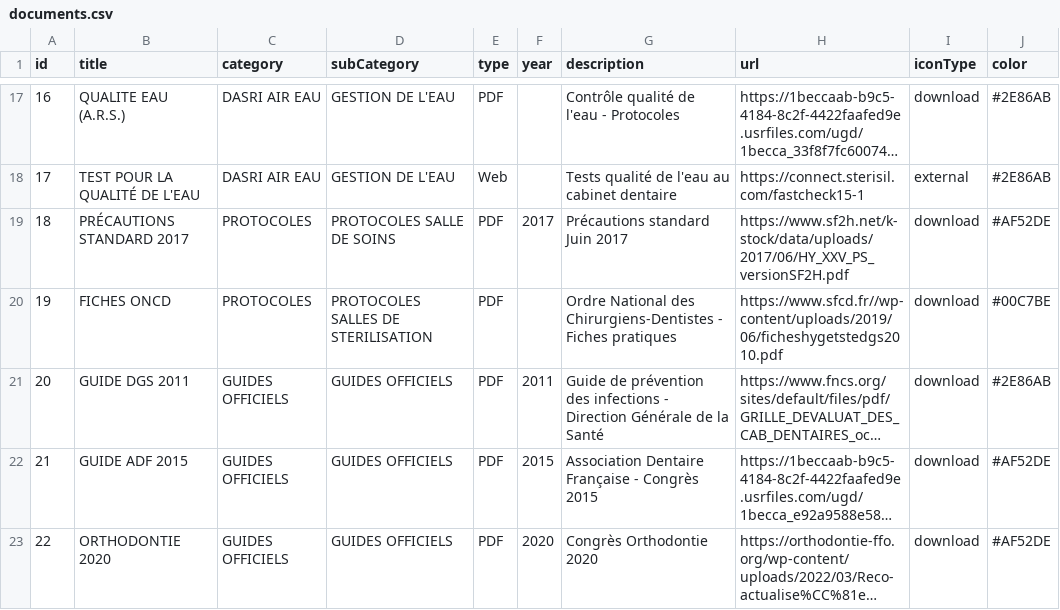
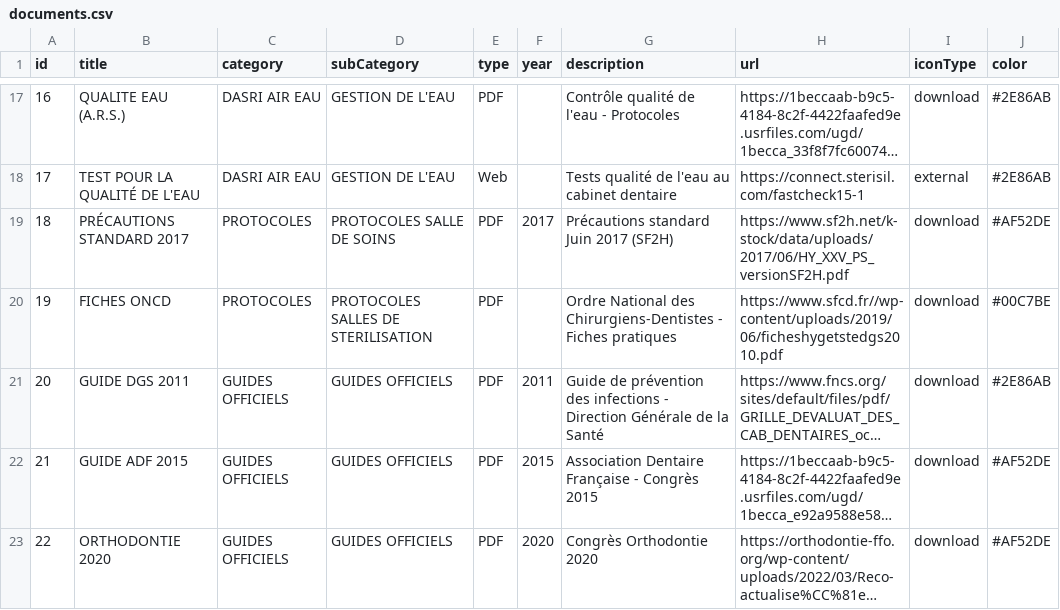
Before and after one commit to alexandreshenouda/ctapratique, a CSV file: assets/documents.csv, drawn as a sheet; only a part is shown, gaps mark what is left out; long unchanged cells end in ….

Commit message:
Update documents.csv

```diff
--- a/assets/documents.csv
+++ b/assets/documents.csv
@@ -18,3 +18,3 @@ id,title,category,subCategory,type,year,description,url,iconType,color
 17,TEST POUR LA QUALITÉ DE L'EAU,DASRI AIR EAU,GESTION DE L'EAU,Web,,Tests qualité de l'eau au cabinet dentaire,https://connect.sterisil.com/fastcheck15-1,external,#2E86AB
-18,PRÉCAUTIONS STANDARD 2017,PROTOCOLES,PROTOCOLES SALLE DE SOINS,PDF,2017,Précautions standard Juin 2017,https://www.sf2h.net/k-stock/data/uploads/2017/06/HY_XXV_PS_versionSF2H.pdf,download,#AF52DE
+18,PRÉCAUTIONS STANDARD 2017,PROTOCOLES,PROTOCOLES SALLE DE SOINS,PDF,2017,Précautions standard Juin 2017 (SF2H),https://www.sf2h.net/k-stock/data/uploads/2017/06/HY_XXV_PS_versionSF2H.pdf,download,#AF52DE
 19,FICHES ONCD,PROTOCOLES,PROTOCOLES SALLES DE STERILISATION,PDF,,Ordre National des Chirurgiens-Dentistes - Fiches pratiques,https://www.sfcd.fr//wp-content/uploads/2019/06/ficheshygetstedgs2010.pdf,download,#00C7BE
```
